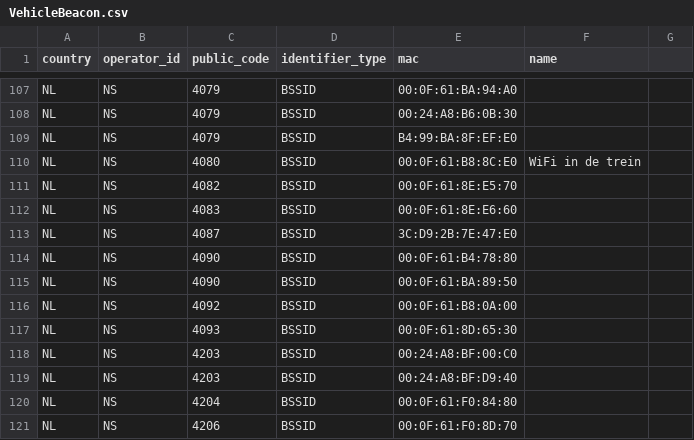
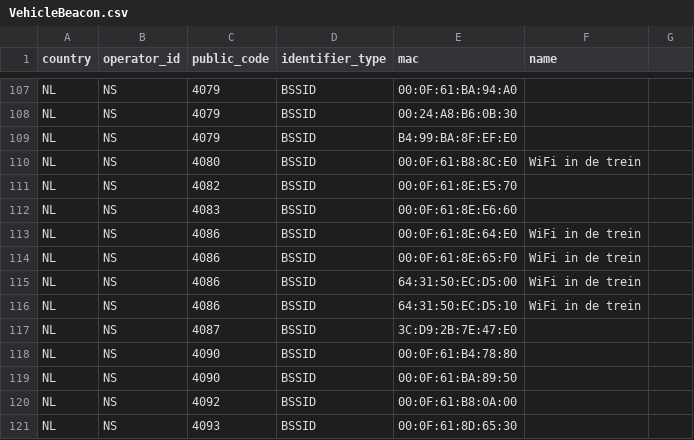
Before and after one commit to StichtingOpenGeo/VehicleBeacon, a CSV file: VehicleBeacon.csv, drawn as a sheet; only a part is shown, gaps mark what is left out; the shorter side is filled out with more unchanged rows.

Commit message:
NS:4086

```diff
--- a/VehicleBeacon.csv
+++ b/VehicleBeacon.csv
@@ -112,2 +112,6 @@ NL,NS,4082,BSSID,00:0F:61:8E:E5:70,
 NL,NS,4083,BSSID,00:0F:61:8E:E6:60,
+NL,NS,4086,BSSID,00:0F:61:8E:64:E0,WiFi in de trein
+NL,NS,4086,BSSID,00:0F:61:8E:65:F0,WiFi in de trein
+NL,NS,4086,BSSID,64:31:50:EC:D5:00,WiFi in de trein
+NL,NS,4086,BSSID,64:31:50:EC:D5:10,WiFi in de trein
 NL,NS,4087,BSSID,3C:D9:2B:7E:47:E0,
```
